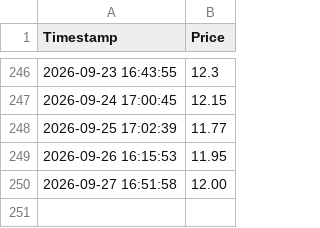
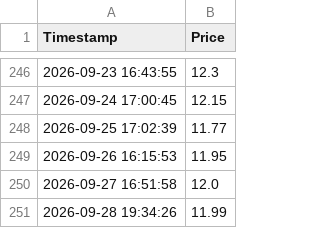
Before and after one commit to sergiobk201/get_bob_quote, a CSV file: bob_usdt_history.csv, drawn as a sheet; only a part is shown, gaps mark what is left out.

```diff
--- a/bob_usdt_history.csv
+++ b/bob_usdt_history.csv
@@ -249,2 +249,3 @@ Timestamp,Price
 2026-09-26 16:15:53,11.95
-2026-09-27 16:51:58,12.00
+2026-09-27 16:51:58,12.0
+2026-09-28 19:34:26,11.99
```
